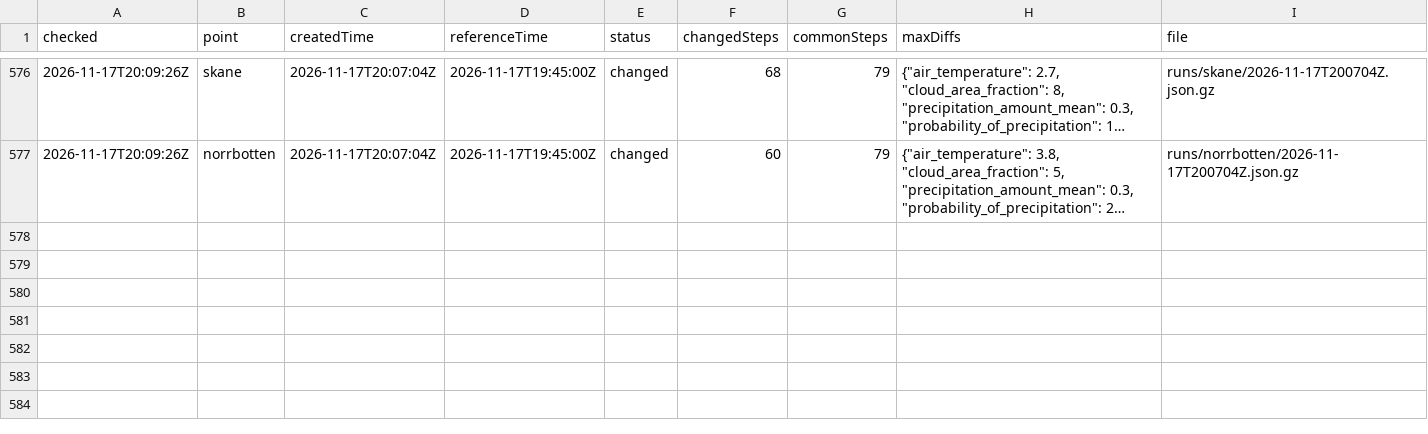
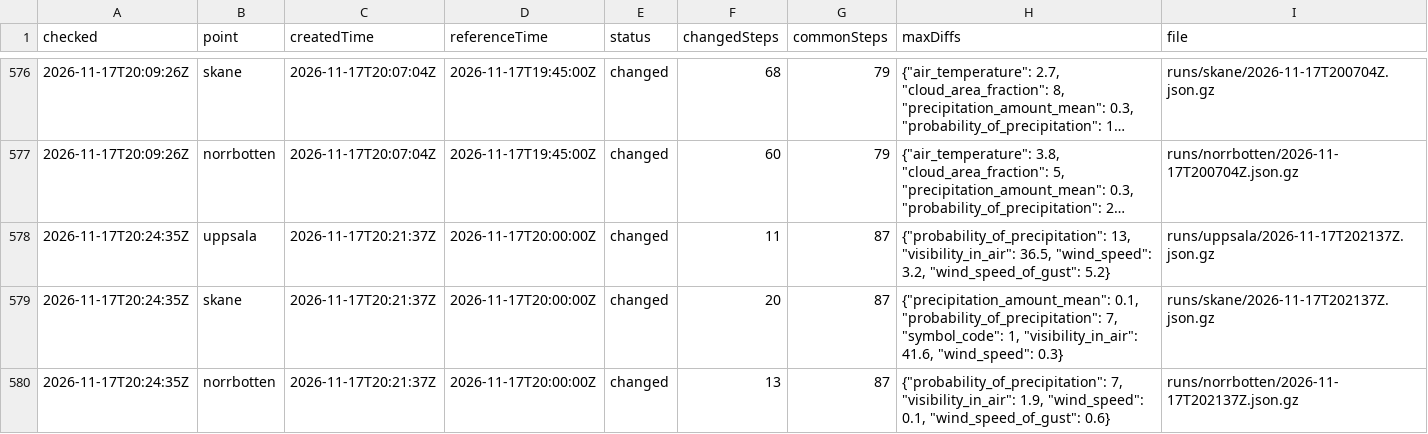
Before and after one commit to gu-t/smhi-runlog, a CSV file: runs.csv, drawn as a sheet; only a part is shown, gaps mark what is left out; long unchanged cells end in …; the diff names each change by its address in the sheet, - before the commit and + after, or states it on an @@ line.

```diff
--- a/runs.csv
+++ b/runs.csv
+row 578: 2026-11-17T20:24:35Z | uppsala | 2026-11-17T20:21:37Z | 2026-11-17T20:00:00Z | changed | 11 | 87 | {"probability_of_precipitation": 13, "visibility_in_air": 36.5, "wind_speed": 3.2, "wind_speed_of_gust": 5.2} | runs/uppsala/2026-11-17T202137Z.json.gz
+row 579: 2026-11-17T20:24:35Z | skane | 2026-11-17T20:21:37Z | 2026-11-17T20:00:00Z | changed | 20 | 87 | {"precipitation_amount_mean": 0.1, "probability_of_precipitation": 7, "symbol_code": 1, "visibility_in_air": 41.6, "wind_speed": 0.3} | runs/skane/2026-11-17T202137Z.json.gz
+row 580: 2026-11-17T20:24:35Z | norrbotten | 2026-11-17T20:21:37Z | 2026-11-17T20:00:00Z | changed | 13 | 87 | {"probability_of_precipitation": 7, "visibility_in_air": 1.9, "wind_speed": 0.1, "wind_speed_of_gust": 0.6} | runs/norrbotten/2026-11-17T202137Z.json.gz
```
Also changed, not shown: checks.csv, 4 other files.
